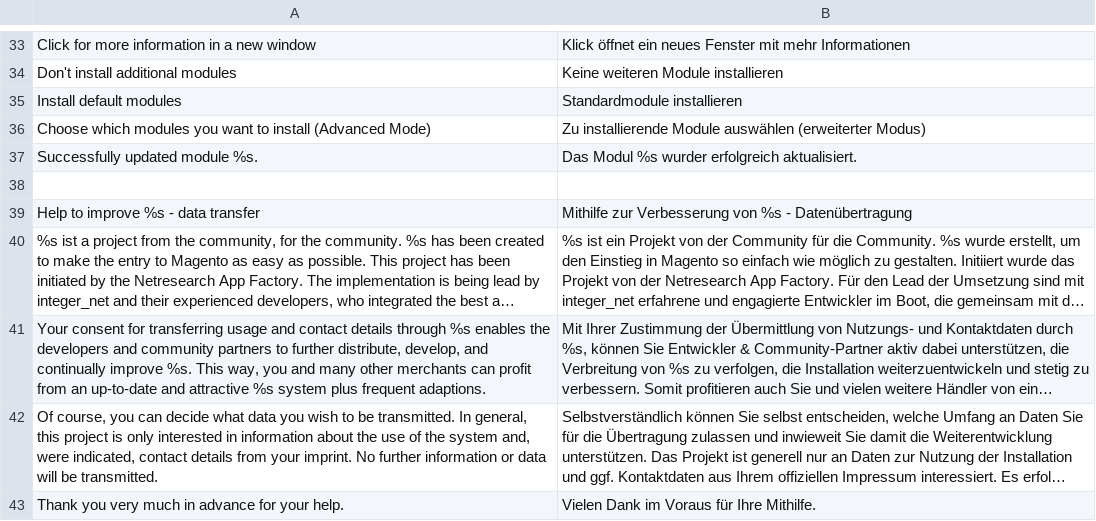
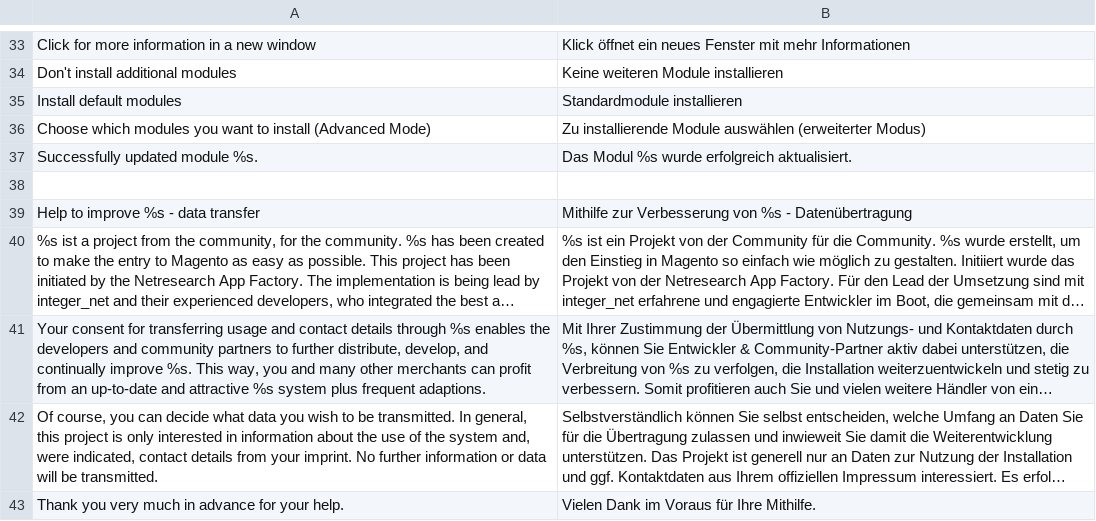
Before and after one commit to integer-net/MagentoLocalized, a CSV file: app/locale/de_DE/IntegerNet_MagentoLocalized.csv, drawn as a sheet; only a part is shown, gaps mark what is left out; long unchanged cells end in ….

Commit message:
Fix spelling error

```diff
--- a/app/locale/de_DE/IntegerNet_MagentoLocalized.csv
+++ b/app/locale/de_DE/IntegerNet_MagentoLocalized.csv
@@ -36,3 +36,3 @@
 "Choose which modules you want to install (Advanced Mode)","Zu installierende Module auswählen (erweiterter Modus)"
-"Successfully updated module %s.","Das Modul %s wurder erfolgreich aktualisiert."
+"Successfully updated module %s.","Das Modul %s wurde erfolgreich aktualisiert."
 
```
